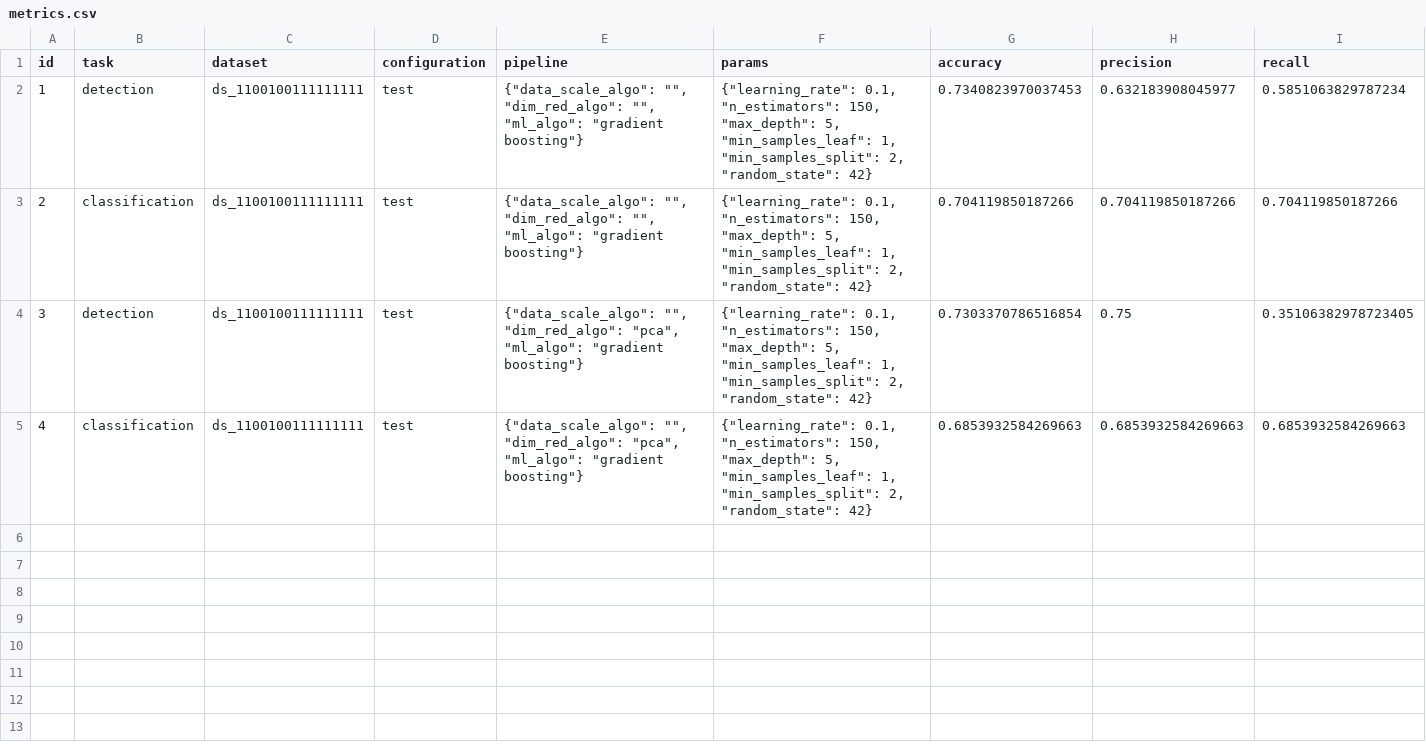
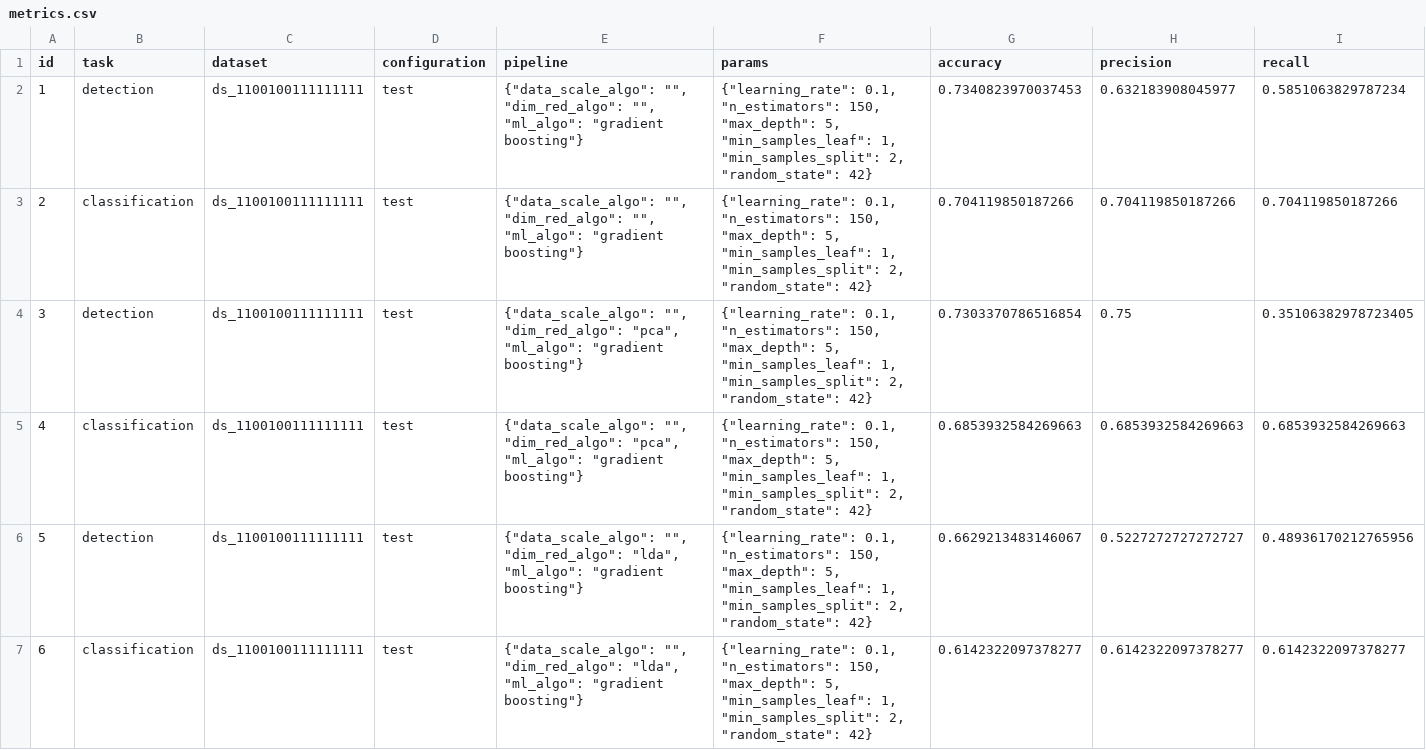
Before and after one commit to argrecsys/arg-classifier, a CSV file: results/metrics.csv, drawn as a sheet; only a part is shown; rows hold the shown columns only; the diff names each change by its address in the sheet, - before the commit and + after, or states it on an @@ line.

```diff
--- a/results/metrics.csv
+++ b/results/metrics.csv
+row 6: 5 | detection | ds_1100100111111111 | test | {"data_scale_algo": "", "dim_red_algo": "lda", "ml_algo": "gradient boosting"} | {"learning_rate": 0.1, "n_estimators": 150, "max_depth": 5, "min_samples_leaf": 1, "min_samples_split": 2, "random_state": 42} | 0.6629213483146067 | 0.5227272727272727 | 0.48936170212765956
+row 7: 6 | classification | ds_1100100111111111 | test | {"data_scale_algo": "", "dim_red_algo": "lda", "ml_algo": "gradient boosting"} | {"learning_rate": 0.1, "n_estimators": 150, "max_depth": 5, "min_samples_leaf": 1, "min_samples_split": 2, "random_state": 42} | 0.6142322097378277 | 0.6142322097378277 | 0.6142322097378277
```
Also changed, not shown: 1 other file.
